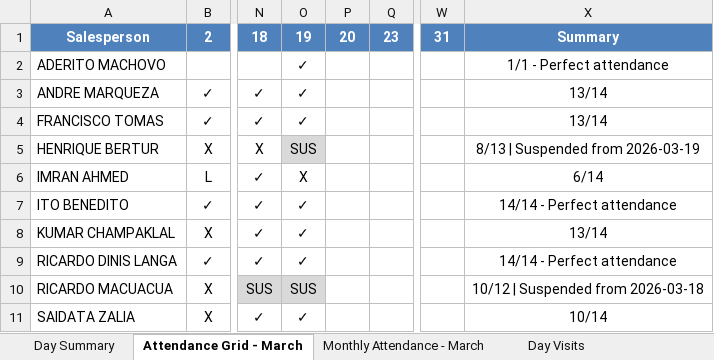
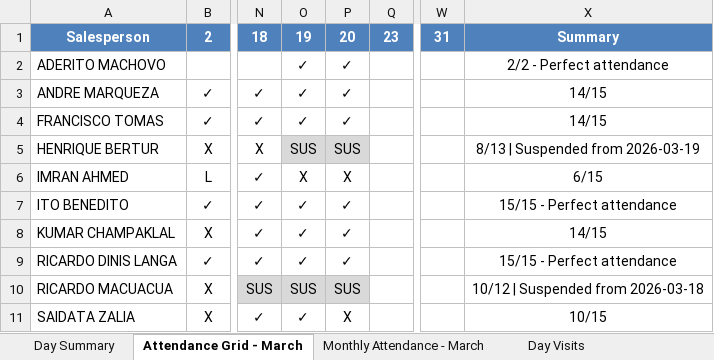
Before and after one commit to guruwalker/csfa-daily-report, an Excel workbook: Daily_CSFA_Report.xlsx, sheet Attendance Grid - March, drawn as a sheet; only a part is shown, gaps mark what is left out; values as stored, in another font and other column widths than the file's, no borders; the diff names each change by its address in the sheet, - before the commit and + after, or states it on an @@ line.

```diff
--- a/Daily_CSFA_Report.xlsx (sheet Attendance Grid - March)
+++ b/Daily_CSFA_Report.xlsx (sheet Attendance Grid - March)
-P2:P4: (empty)
+P2:P4: ✓
-X2: 1/1 - Perfect attendance
+X2: 2/2 - Perfect attendance
-X3:X4: 13/14
+X3:X4: 14/15
-P5: (empty)
+P5: SUS
-P5 fill: none
+P5 fill: #D9D9D9
-P6: (empty)
+P6: X
-X6: 6/14
+X6: 6/15
-P7:P9: (empty)
+P7:P9: ✓
-X7: 14/14 - Perfect attendance
+X7: 15/15 - Perfect attendance
-X8: 13/14
+X8: 14/15
-X9: 14/14 - Perfect attendance
+X9: 15/15 - Perfect attendance
-P10: (empty)
+P10: SUS
-P10 fill: none
+P10 fill: #D9D9D9
-P11: (empty)
+P11: X
-X11: 10/14
+X11: 10/15
```
Also changed, not shown: sheet Day Visits, sheet Day Summary, sheet Monthly Attendance - March, 3 other files.
